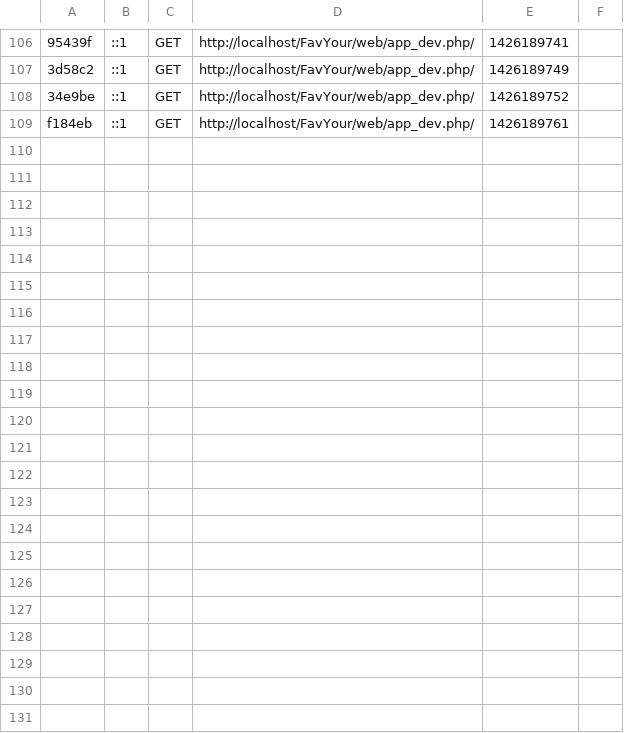
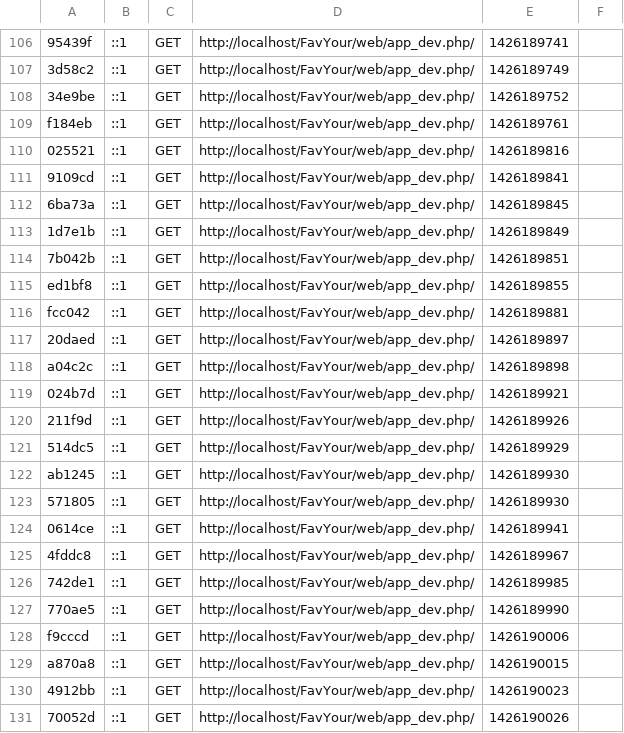
Before and after one commit to JeremyBellaiche/FavYour, a CSV file: app/cache/dev/profiler/index.csv, drawn as a sheet; only a part is shown, gaps mark what is left out; the diff names each change by its address in the sheet, - before the commit and + after, or states it on an @@ line.

```diff
--- a/app/cache/dev/profiler/index.csv
+++ b/app/cache/dev/profiler/index.csv
+row 110: 025521 | ::1 | GET | http://localhost/FavYour/web/app_dev.php/ | 1426189816
+row 111: 9109cd | ::1 | GET | http://localhost/FavYour/web/app_dev.php/ | 1426189841
+row 112: 6ba73a | ::1 | GET | http://localhost/FavYour/web/app_dev.php/ | 1426189845
+row 113: 1d7e1b | ::1 | GET | http://localhost/FavYour/web/app_dev.php/ | 1426189849
+row 114: 7b042b | ::1 | GET | http://localhost/FavYour/web/app_dev.php/ | 1426189851
+row 115: ed1bf8 | ::1 | GET | http://localhost/FavYour/web/app_dev.php/ | 1426189855
+row 116: fcc042 | ::1 | GET | http://localhost/FavYour/web/app_dev.php/ | 1426189881
+row 117: 20daed | ::1 | GET | http://localhost/FavYour/web/app_dev.php/ | 1426189897
+row 118: a04c2c | ::1 | GET | http://localhost/FavYour/web/app_dev.php/ | 1426189898
+row 119: 024b7d | ::1 | GET | http://localhost/FavYour/web/app_dev.php/ | 1426189921
+row 120: 211f9d | ::1 | GET | http://localhost/FavYour/web/app_dev.php/ | 1426189926
+row 121: 514dc5 | ::1 | GET | http://localhost/FavYour/web/app_dev.php/ | 1426189929
+row 122: ab1245 | ::1 | GET | http://localhost/FavYour/web/app_dev.php/ | 1426189930
+row 123: 571805 | ::1 | GET | http://localhost/FavYour/web/app_dev.php/ | 1426189930
+row 124: 0614ce | ::1 | GET | http://localhost/FavYour/web/app_dev.php/ | 1426189941
+row 125: 4fddc8 | ::1 | GET | http://localhost/FavYour/web/app_dev.php/ | 1426189967
+row 126: 742de1 | ::1 | GET | http://localhost/FavYour/web/app_dev.php/ | 1426189985
+row 127: 770ae5 | ::1 | GET | http://localhost/FavYour/web/app_dev.php/ | 1426189990
+row 128: f9cccd | ::1 | GET | http://localhost/FavYour/web/app_dev.php/ | 1426190006
+row 129: a870a8 | ::1 | GET | http://localhost/FavYour/web/app_dev.php/ | 1426190015
+row 130: 4912bb | ::1 | GET | http://localhost/FavYour/web/app_dev.php/ | 1426190023
+row 131: 70052d | ::1 | GET | http://localhost/FavYour/web/app_dev.php/ | 1426190026
```
Also changed, not shown: 3 other files.
